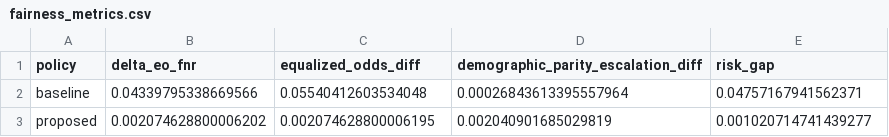
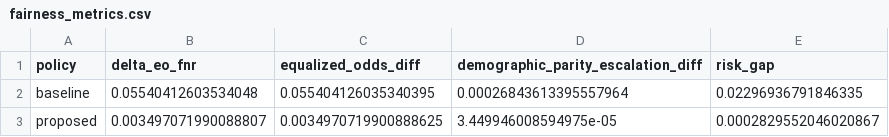
Before and after one commit to joelinator/resp_ai_project, a CSV file: results/fairness_metrics.csv, drawn as a sheet.

```diff
--- a/results/fairness_metrics.csv
+++ b/results/fairness_metrics.csv
@@ -1,3 +1,3 @@
 policy,delta_eo_fnr,equalized_odds_diff,demographic_parity_escalation_diff,risk_gap
-baseline,0.04339795338669566,0.05540412603534048,0.00026843613395557964,0.04757167941562371
-proposed,0.002074628800006202,0.002074628800006195,0.002040901685029819,0.001020714741439277
+baseline,0.05540412603534048,0.055404126035340395,0.00026843613395557964,0.02296936791846335
+proposed,0.003497071990088807,0.0034970719900888625,3.449946008594975e-05,0.0002829552046020867
```
Also changed, not shown: results/metrics_summary.csv, 58 other files.
